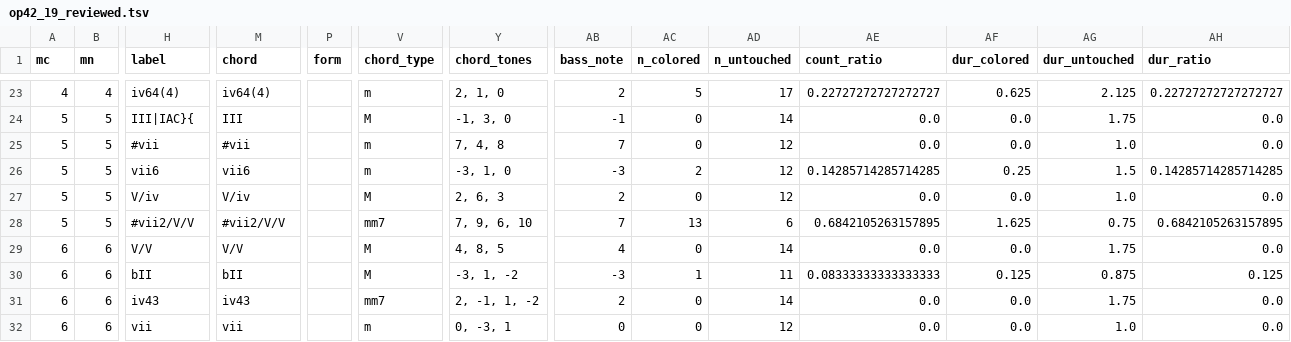
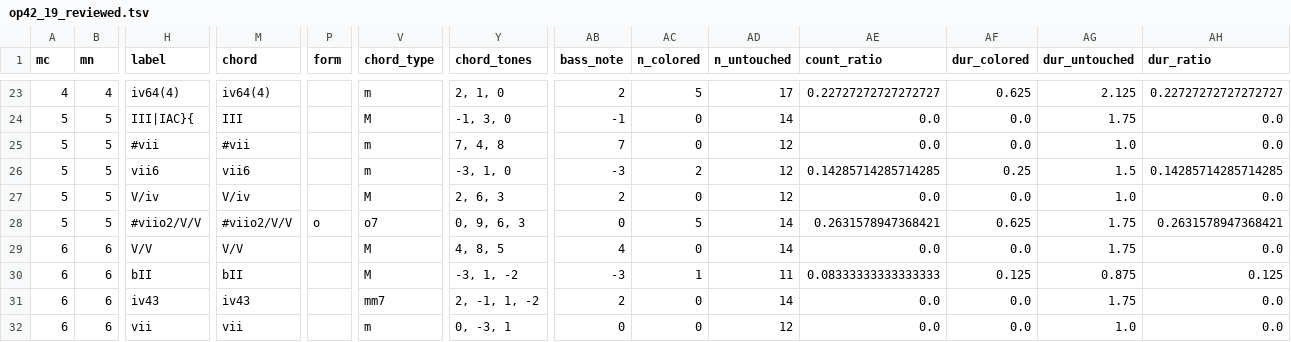
Before and after one commit to DCMLab/rachmaninoff_piano, a TSV file: reviewed/op42_19_reviewed.tsv, drawn as a sheet; only a part is shown, gaps mark what is left out; the diff names each change by its address in the sheet, - before the commit and + after, or states it on an @@ line.

```diff
--- a/reviewed/op42_19_reviewed.tsv
+++ b/reviewed/op42_19_reviewed.tsv
-H28 (label): #vii2/V/V
+H28 (label): #viio2/V/V
-M28 (chord): #vii2/V/V
+M28 (chord): #viio2/V/V
-P28 (form): (empty)
+P28 (form): o
-V28 (chord_type): mm7
+V28 (chord_type): o7
-Y28 (chord_tones): 7, 9, 6, 10
+Y28 (chord_tones): 0, 9, 6, 3
-AB28 (bass_note): 7
+AB28 (bass_note): 0
-AC28 (n_colored): 13
+AC28 (n_colored): 5
-AD28 (n_untouched): 6
+AD28 (n_untouched): 14
-AE28 (count_ratio): 0.6842105263157895
+AE28 (count_ratio): 0.2631578947368421
-AF28 (dur_colored): 1.625
+AF28 (dur_colored): 0.625
-AG28 (dur_untouched): 0.75
+AG28 (dur_untouched): 1.75
-AH28 (dur_ratio): 0.6842105263157895
+AH28 (dur_ratio): 0.2631578947368421
```
Also changed, not shown: harmonies/op42_19.tsv, 2 other files.
